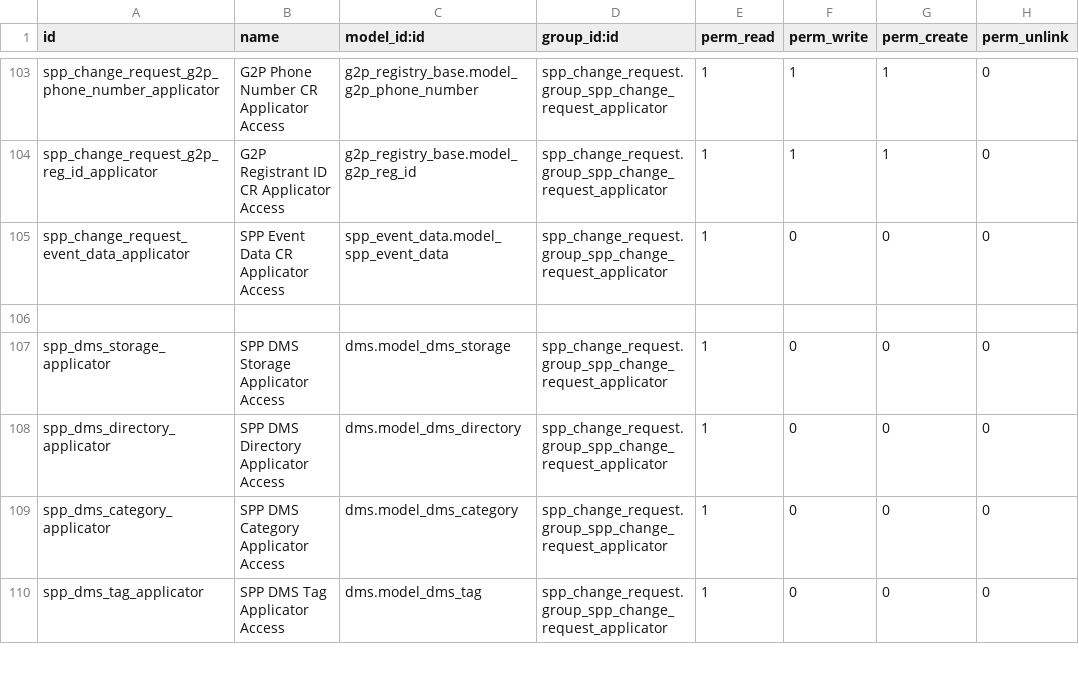
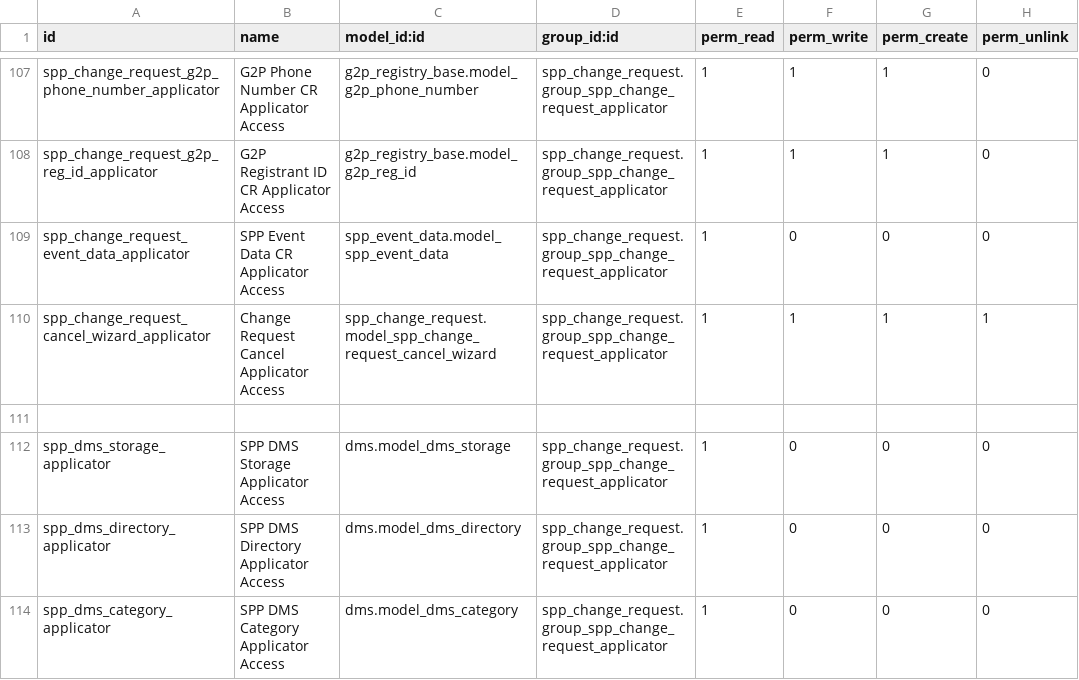
Before and after one commit to OpenSPP/openspp-modules, a CSV file: spp_change_request/security/ir.model.access.csv, drawn as a sheet; only a part is shown, gaps mark what is left out; the shorter side is filled out with more unchanged rows; the diff covers the shown part only.

Commit message:
change cancel button string, added agent in groups, create modal for cancel button

```diff
--- a/spp_change_request/security/ir.model.access.csv
+++ b/spp_change_request/security/ir.model.access.csv
@@ -105,2 +109,3 @@ spp_change_request_g2p_reg_id_applicator,G2P Registrant ID CR Applicator Access,
 spp_change_request_event_data_applicator,SPP Event Data CR Applicator Access,spp_event_data.model_spp_event_data,spp_change_request.group_spp_change_request_applicator,1,0,0,0
+spp_change_request_cancel_wizard_applicator,Change Request Cancel Applicator Access,spp_change_request.model_spp_change_request_cancel_wizard,spp_change_request.group_spp_change_request_applicator,1,1,1,1
 
```
Also changed, not shown: 6 added rows elsewhere in this file, 7 other files.
